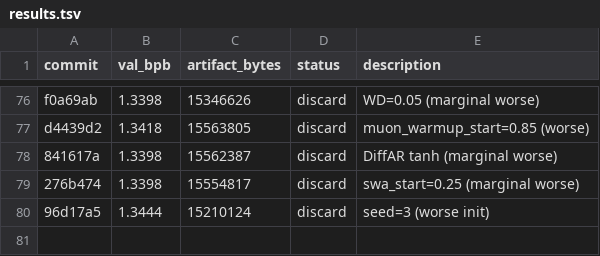
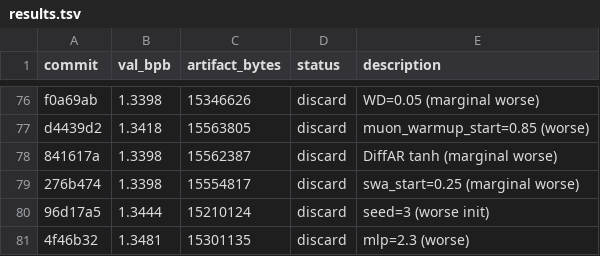
Before and after one commit to jzmyres/parameter-golf, a TSV file: experiments/results.tsv, drawn as a sheet; only a part is shown, gaps mark what is left out; the diff names each change by its address in the sheet, - before the commit and + after, or states it on an @@ line.

```diff
--- a/experiments/results.tsv
+++ b/experiments/results.tsv
+row 81: 4f46b32 | 1.3481 | 15301135 | discard | mlp=2.3 (worse)
```
Also changed, not shown: 2 other files.
